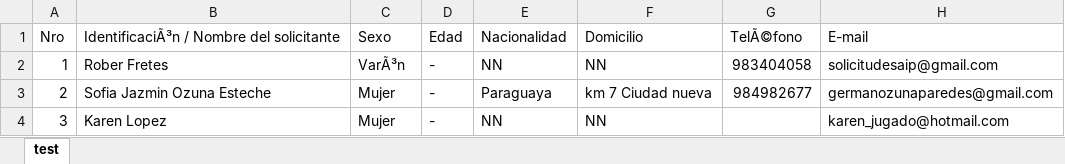
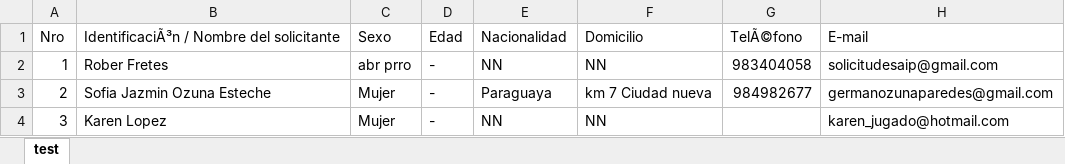
Before and after one commit to elvispy/MyFiles, an Excel workbook: Python/Drive+Scrap/123.xlsx, sheet test, drawn as a sheet; only a part is shown; values as stored, in another font and other column widths than the file's, no borders; the diff names each change by its address in the sheet, - before the commit and + after, or states it on an @@ line.

```diff
--- a/Python/Drive+Scrap/123.xlsx (sheet test)
+++ b/Python/Drive+Scrap/123.xlsx (sheet test)
-C2: VarÃ³n
+C2: abr prro
```
Also changed, not shown: 18 other files.
